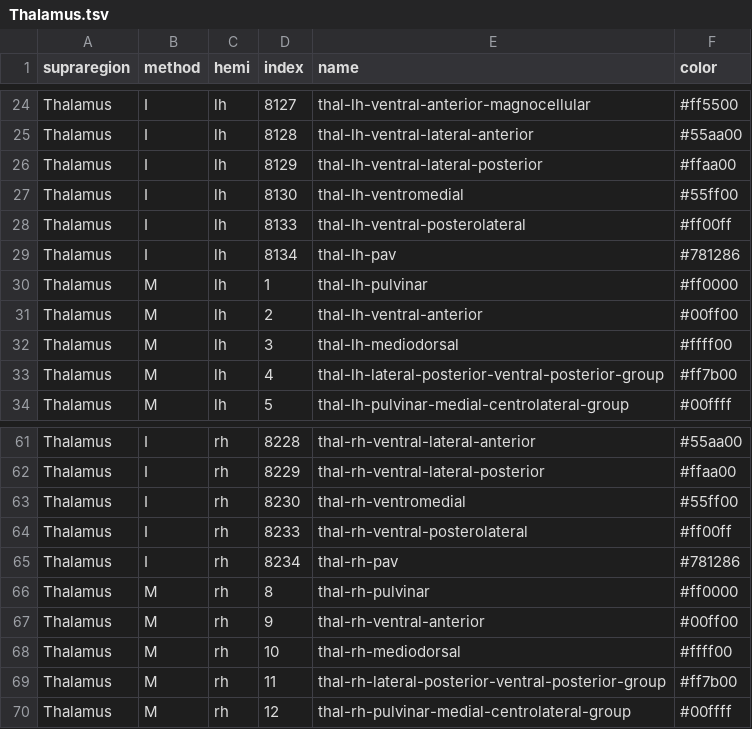
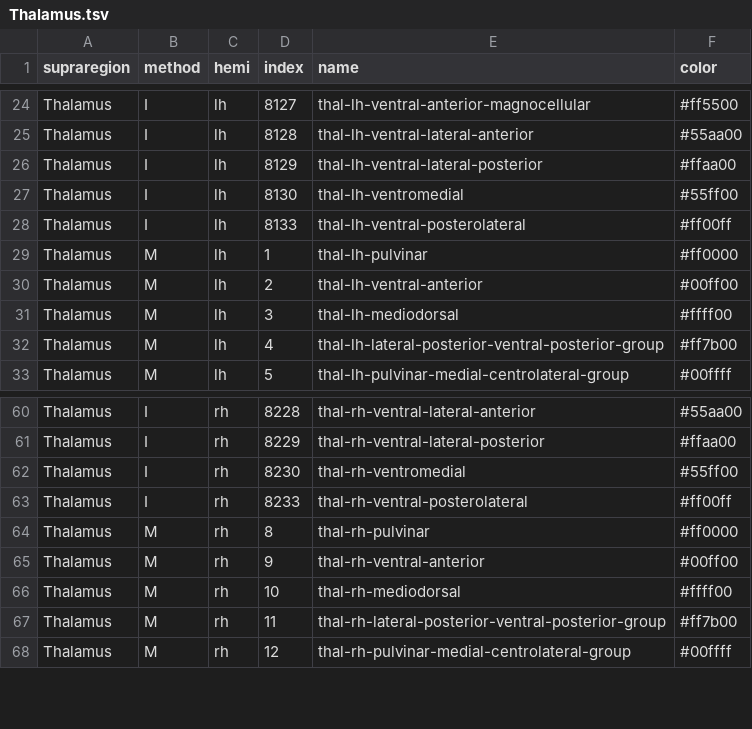
Before and after one commit to connectomicslab/chimera, a TSV file: chimera/config/supraregions/Thalamus.tsv, drawn as a sheet; only a part is shown, gaps mark what is left out.

Commit message:
Removing pav from the list of thalamic nuclei because it is not included on the paper

```diff
--- a/chimera/config/supraregions/Thalamus.tsv
+++ b/chimera/config/supraregions/Thalamus.tsv
@@ -28,3 +28,2 @@ Thalamus	I	lh	8130	thal-lh-ventromedial	#55ff00
 Thalamus	I	lh	8133	thal-lh-ventral-posterolateral	#ff00ff
-Thalamus	I	lh	8134	thal-lh-pav	#781286
 Thalamus	M	lh	1	thal-lh-pulvinar	#ff0000
@@ -64,3 +63,2 @@ Thalamus	I	rh	8230	thal-rh-ventromedial	#55ff00
 Thalamus	I	rh	8233	thal-rh-ventral-posterolateral	#ff00ff
-Thalamus	I	rh	8234	thal-rh-pav	#781286
 Thalamus	M	rh	8	thal-rh-pulvinar	#ff0000
```
